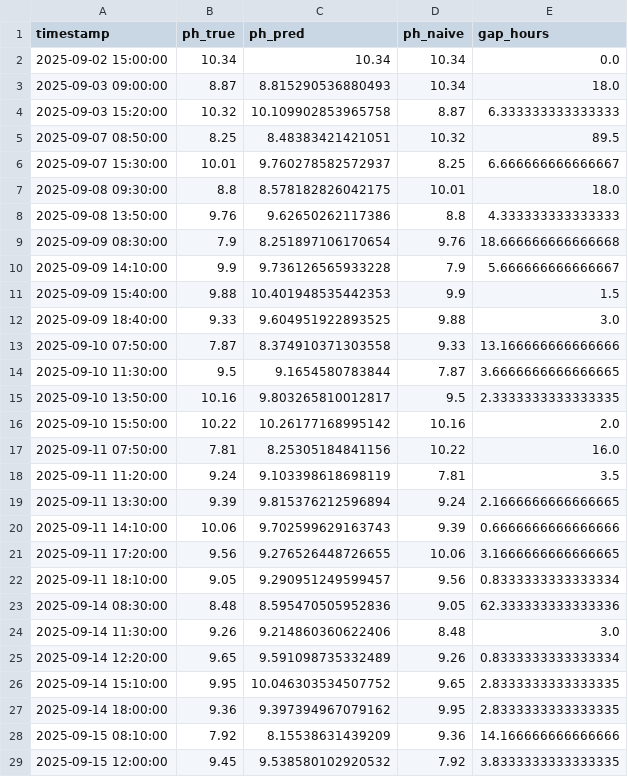
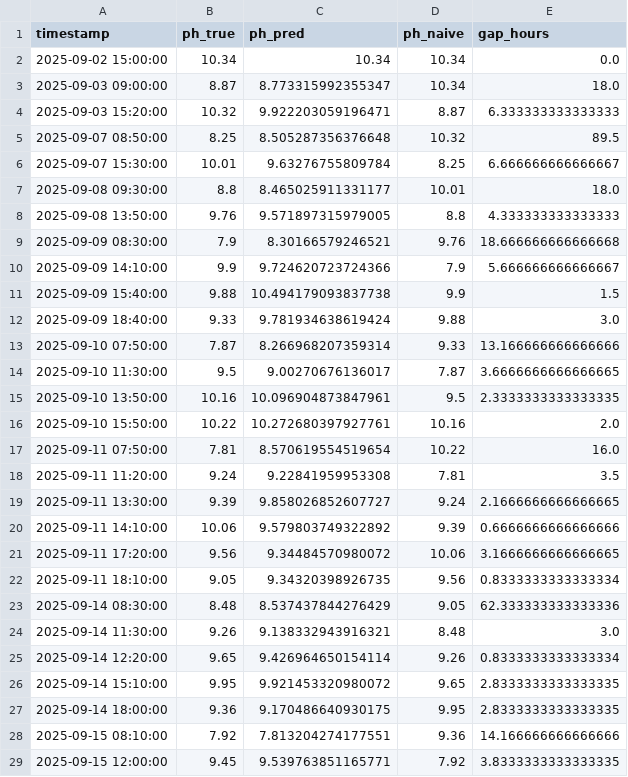
Before and after one commit to EliyahuEden/Predictive_Modeling_Of_Rootzone_Variables_Using_Greenhouse_Data, a CSV file: scripts/exports/v6_eval_ph.csv, drawn as a sheet; only a part is shown; the diff covers the shown part only.

Commit message:
Add Continuous Rootzone V6 notebook and exports
Add a new Jupyter notebook (Continuous_Rootzone_V6_newholdout.ipynb) implementing the V6 rootzone soft-sensor: extensive feature engineering (windowed & history features), morning-flag and deep interaction features, skip-interval augmentation, holdout ~24h pairs, walk‑forward training/evaluation with XGBoost and tuned hyperparameters. Also update V6 export CSVs (v6_eval_ph.csv, v6_fi_ph.csv, v6_pred_ph.csv) to reflect updated evaluation, feature‑importance and prediction outputs from the V6 run.

```diff
--- a/scripts/exports/v6_eval_ph.csv
+++ b/scripts/exports/v6_eval_ph.csv
@@ -2,28 +2,28 @@ timestamp,ph_true,ph_pred,ph_naive,gap_hours
 2025-09-02 15:00:00,10.34,10.34,10.34,0.0
-2025-09-03 09:00:00,8.87,8.815290536880493,10.34,18.0
-2025-09-03 15:20:00,10.32,10.109902853965758,8.87,6.333333333333333
-2025-09-07 08:50:00,8.25,8.48383421421051,10.32,89.5
-2025-09-07 15:30:00,10.01,9.760278582572937,8.25,6.666666666666667
-2025-09-08 09:30:00,8.8,8.578182826042175,10.01,18.0
-2025-09-08 13:50:00,9.76,9.62650262117386,8.8,4.333333333333333
-2025-09-09 08:30:00,7.9,8.251897106170654,9.76,18.666666666666668
-2025-09-09 14:10:00,9.9,9.736126565933228,7.9,5.666666666666667
-2025-09-09 15:40:00,9.88,10.401948535442353,9.9,1.5
-2025-09-09 18:40:00,9.33,9.604951922893525,9.88,3.0
-2025-09-10 07:50:00,7.87,8.374910371303558,9.33,13.166666666666666
-2025-09-10 11:30:00,9.5,9.1654580783844,7.87,3.6666666666666665
-2025-09-10 13:50:00,10.16,9.803265810012817,9.5,2.3333333333333335
-2025-09-10 15:50:00,10.22,10.26177168995142,10.16,2.0
-2025-09-11 07:50:00,7.81,8.25305184841156,10.22,16.0
-2025-09-11 11:20:00,9.24,9.103398618698119,7.81,3.5
-2025-09-11 13:30:00,9.39,9.815376212596894,9.24,2.1666666666666665
-2025-09-11 14:10:00,10.06,9.702599629163743,9.39,0.6666666666666666
-2025-09-11 17:20:00,9.56,9.276526448726655,10.06,3.1666666666666665
-2025-09-11 18:10:00,9.05,9.290951249599457,9.56,0.8333333333333334
-2025-09-14 08:30:00,8.48,8.595470505952836,9.05,62.333333333333336
-2025-09-14 11:30:00,9.26,9.214860360622406,8.48,3.0
-2025-09-14 12:20:00,9.65,9.591098735332489,9.26,0.8333333333333334
-2025-09-14 15:10:00,9.95,10.046303534507752,9.65,2.8333333333333335
-2025-09-14 18:00:00,9.36,9.397394967079162,9.95,2.8333333333333335
-2025-09-15 08:10:00,7.92,8.15538631439209,9.36,14.166666666666666
-2025-09-15 12:00:00,9.45,9.538580102920532,7.92,3.8333333333333335
+2025-09-03 09:00:00,8.87,8.773315992355347,10.34,18.0
+2025-09-03 15:20:00,10.32,9.922203059196471,8.87,6.333333333333333
+2025-09-07 08:50:00,8.25,8.505287356376648,10.32,89.5
+2025-09-07 15:30:00,10.01,9.63276755809784,8.25,6.666666666666667
+2025-09-08 09:30:00,8.8,8.465025911331177,10.01,18.0
+2025-09-08 13:50:00,9.76,9.571897315979005,8.8,4.333333333333333
+2025-09-09 08:30:00,7.9,8.30166579246521,9.76,18.666666666666668
+2025-09-09 14:10:00,9.9,9.724620723724366,7.9,5.666666666666667
+2025-09-09 15:40:00,9.88,10.494179093837738,9.9,1.5
+2025-09-09 18:40:00,9.33,9.781934638619424,9.88,3.0
+2025-09-10 07:50:00,7.87,8.266968207359314,9.33,13.166666666666666
+2025-09-10 11:30:00,9.5,9.00270676136017,7.87,3.6666666666666665
+2025-09-10 13:50:00,10.16,10.096904873847961,9.5,2.3333333333333335
+2025-09-10 15:50:00,10.22,10.272680397927761,10.16,2.0
+2025-09-11 07:50:00,7.81,8.570619554519654,10.22,16.0
+2025-09-11 11:20:00,9.24,9.22841959953308,7.81,3.5
+2025-09-11 13:30:00,9.39,9.858026852607727,9.24,2.1666666666666665
+2025-09-11 14:10:00,10.06,9.579803749322892,9.39,0.6666666666666666
+2025-09-11 17:20:00,9.56,9.34484570980072,10.06,3.1666666666666665
+2025-09-11 18:10:00,9.05,9.34320398926735,9.56,0.8333333333333334
+2025-09-14 08:30:00,8.48,8.537437844276429,9.05,62.333333333333336
+2025-09-14 11:30:00,9.26,9.138332943916321,8.48,3.0
+2025-09-14 12:20:00,9.65,9.426964650154114,9.26,0.8333333333333334
+2025-09-14 15:10:00,9.95,9.921453320980072,9.65,2.8333333333333335
+2025-09-14 18:00:00,9.36,9.170486640930175,9.95,2.8333333333333335
+2025-09-15 08:10:00,7.92,7.813204274177551,9.36,14.166666666666666
+2025-09-15 12:00:00,9.45,9.539763851165771,7.92,3.8333333333333335
```
Also changed, not shown: 26 edited cells elsewhere in this file, scripts/exports/v6_fi_ph.csv, scripts/exports/v6_pred_ph.csv, 1 other file.
